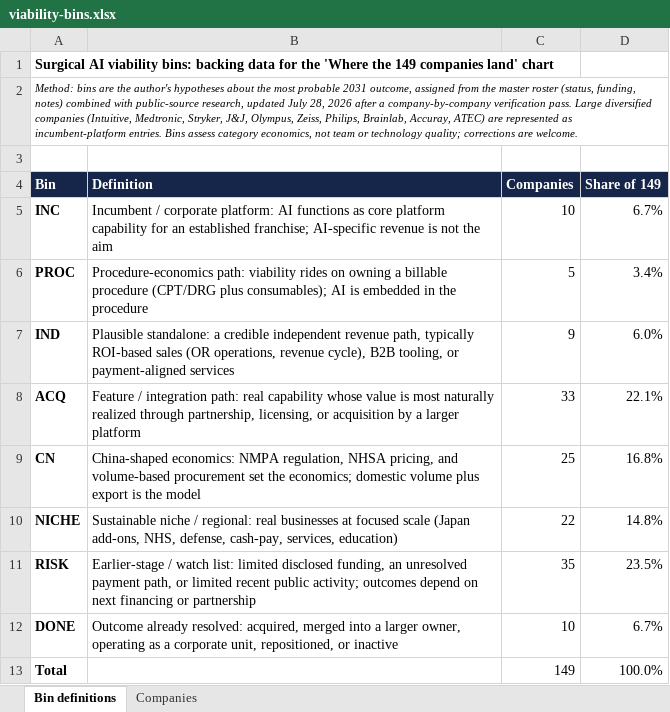
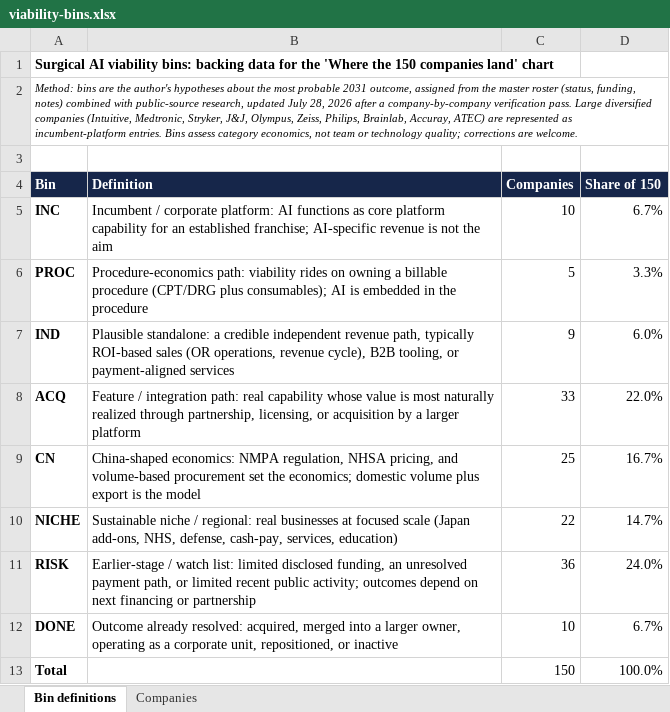
Before and after one commit to dmeglan/surgical-ai-companies-dashboard, an Excel workbook: viability-bins.xlsx, sheet Bin definitions, drawn as a sheet; values as stored, in another font and other column widths than the file's, no borders; the diff names each change by its address in the sheet, - before the commit and + after, or states it on an @@ line.

Commit message:
Add SurgExplore to AI roster + viability bins (RISK); 150 companies

```diff
--- a/viability-bins.xlsx (sheet Bin definitions)
+++ b/viability-bins.xlsx (sheet Bin definitions)
-A1 (Bin): …'Where the 149 companies land'…
+A1 (Bin): …'Where the 150 companies land'…
-D4: Share of 149
+D4: Share of 150
-D6 (Share of 150): 3.4%
+D6 (Share of 150): 3.3%
-D8 (Share of 150): 22.1%
+D8 (Share of 150): 22.0%
-D9 (Share of 150): 16.8%
+D9 (Share of 150): 16.7%
-D10 (Share of 150): 14.8%
+D10 (Share of 150): 14.7%
-C11 (Companies): 35
+C11 (Companies): 36
-D11 (Share of 150): 23.5%
+D11 (Share of 150): 24.0%
-C13 (Companies): 149
+C13 (Companies): 150
```
Also changed, not shown: sheet Companies, formulas that keep their value, 2 other files.
